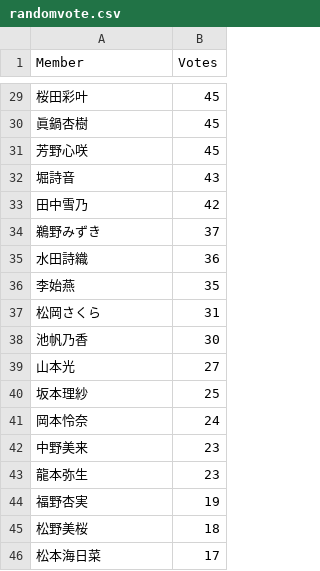
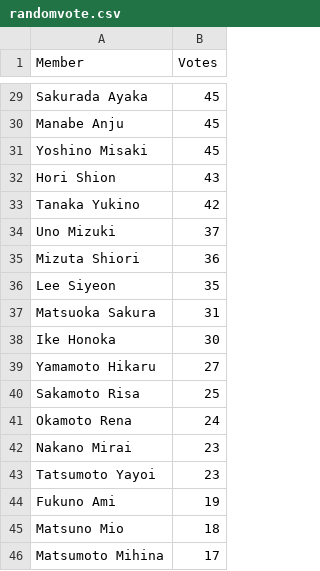
Before and after one commit to nvmea/nmbrank, a CSV file: content/post/2022-11-02-some-stats/randomvote.csv, drawn as a sheet; only a part is shown, gaps mark what is left out; the diff covers the shown part only.

```diff
--- a/content/post/2022-11-02-some-stats/randomvote.csv
+++ b/content/post/2022-11-02-some-stats/randomvote.csv
@@ -29,18 +29,18 @@ Member,Votes
-桜田彩叶,45
-眞鍋杏樹,45
-芳野心咲,45
-堀詩音,43
-田中雪乃,42
-鵜野みずき,37
-水田詩織,36
-李始燕,35
-松岡さくら,31
-池帆乃香,30
-山本光,27
-坂本理紗,25
-岡本怜奈,24
-中野美来,23
-龍本弥生,23
-福野杏実,19
-松野美桜,18
-松本海日菜,17
+Sakurada Ayaka,45
+Manabe Anju,45
+Yoshino Misaki,45
+Hori Shion,43
+Tanaka Yukino,42
+Uno Mizuki,37
+Mizuta Shiori,36
+Lee Siyeon,35
+Matsuoka Sakura,31
+Ike Honoka,30
+Yamamoto Hikaru,27
+Sakamoto Risa,25
+Okamoto Rena,24
+Nakano Mirai,23
+Tatsumoto Yayoi,23
+Fukuno Ami,19
+Matsuno Mio,18
+Matsumoto Mihina,17
```
Also changed, not shown: 27 edited cells elsewhere in this file, content/post/2022-11-02-some-stats/insta.csv, content/post/2022-11-02-some-stats/mushi.csv, 3 other files.
